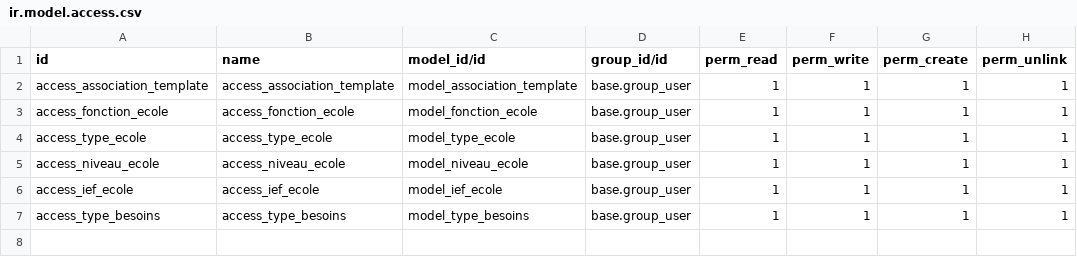
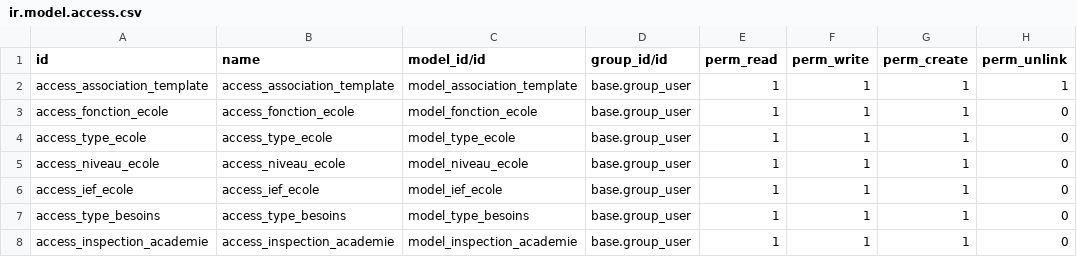
Before and after one commit to mbekir/mymedina, a CSV file: Scholl/addons/association_template/security/ir.model.access.csv, drawn as a sheet.

```diff
--- a/Scholl/addons/association_template/security/ir.model.access.csv
+++ b/Scholl/addons/association_template/security/ir.model.access.csv
@@ -2,6 +2,7 @@ id,name,model_id/id,group_id/id,perm_read,perm_write,perm_create,perm_unlink
 access_association_template,access_association_template,model_association_template,base.group_user,1,1,1,1
-access_fonction_ecole,access_fonction_ecole,model_fonction_ecole,base.group_user,1,1,1,1
-access_type_ecole,access_type_ecole,model_type_ecole,base.group_user,1,1,1,1
-access_niveau_ecole,access_niveau_ecole,model_niveau_ecole,base.group_user,1,1,1,1
-access_ief_ecole,access_ief_ecole,model_ief_ecole,base.group_user,1,1,1,1
-access_type_besoins,access_type_besoins,model_type_besoins,base.group_user,1,1,1,1
+access_fonction_ecole,access_fonction_ecole,model_fonction_ecole,base.group_user,1,1,1,0
+access_type_ecole,access_type_ecole,model_type_ecole,base.group_user,1,1,1,0
+access_niveau_ecole,access_niveau_ecole,model_niveau_ecole,base.group_user,1,1,1,0
+access_ief_ecole,access_ief_ecole,model_ief_ecole,base.group_user,1,1,1,0
+access_type_besoins,access_type_besoins,model_type_besoins,base.group_user,1,1,1,0
+access_inspection_academie,access_inspection_academie,model_inspection_academie,base.group_user,1,1,1,0
```
Also changed, not shown: 12 other files.
